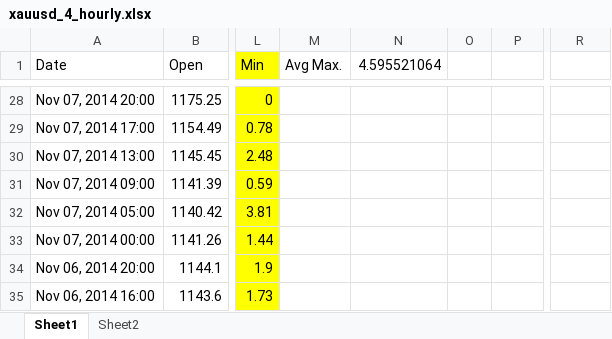
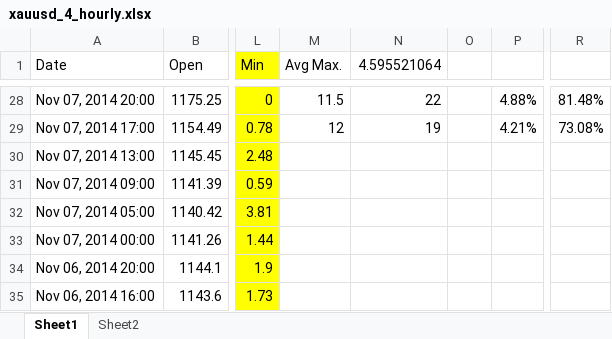
Before and after one commit to navpreetsingh/currency_market, an Excel workbook: xauusd_4_hourly.xlsx, sheet Sheet1, drawn as a sheet; only a part is shown, gaps mark what is left out; values as stored, in another font and other column widths than the file's, no borders; the diff covers the shown part only; the diff names each change by its address in the sheet, - before the commit and + after, or states it on an @@ line.

```diff
--- a/xauusd_4_hourly.xlsx (sheet Sheet1)
+++ b/xauusd_4_hourly.xlsx (sheet Sheet1)
-M28 (Avg Max.): (empty)
+M28 (Avg Max.): 11.5
-N28 (4.595521064): (empty)
+N28 (4.595521064): 22
-P28: (empty)
+P28: 4.88%
-R28: (empty)
+R28: 81.48%
-M29 (Avg Max.): (empty)
+M29 (Avg Max.): 12
-N29 (4.595521064): (empty)
+N29 (4.595521064): 19
-P29: (empty)
+P29: 4.21%
-R29: (empty)
+R29: 73.08%
```
Also changed, not shown: 32 edited cells elsewhere in this sheet, xauusd_hourly.xlsx, 5 other files.
